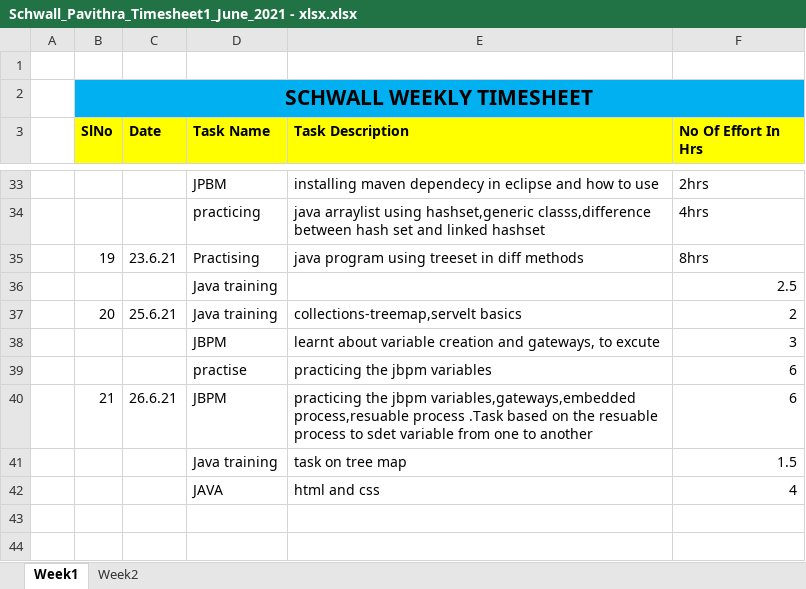
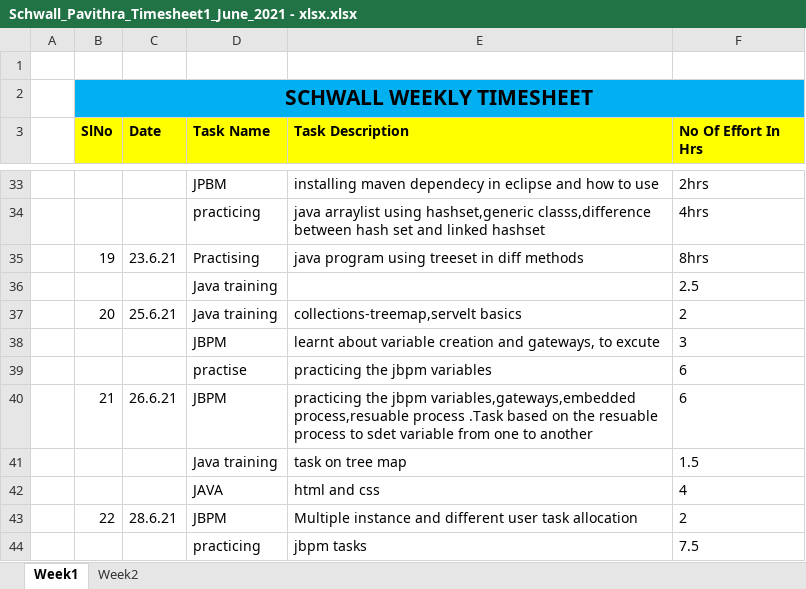
Before and after one commit to Surge-Technology/JavaTraining-Batch1, an Excel workbook: Pavithra/Timesheet/Schwall_Pavithra_Timesheet1_June_2021 - xlsx.xlsx, sheet Week1, drawn as a sheet; only a part is shown, gaps mark what is left out; values as stored, in another font and other column widths than the file's, no borders; the diff names each change by its address in the sheet, - before the commit and + after, or states it on an @@ line.

Commit message:
timesheet

```diff
--- a/Pavithra/Timesheet/Schwall_Pavithra_Timesheet1_June_2021 - xlsx.xlsx (sheet Week1)
+++ b/Pavithra/Timesheet/Schwall_Pavithra_Timesheet1_June_2021 - xlsx.xlsx (sheet Week1)
-F36:F42 alignment: right
+F36:F42 alignment: left
+row 43:  | 22 | 28.6.21 | JBPM | Multiple instance and different user task allocation | 2
+row 44:  |  |  | practicing | jbpm tasks | 7.5
```
